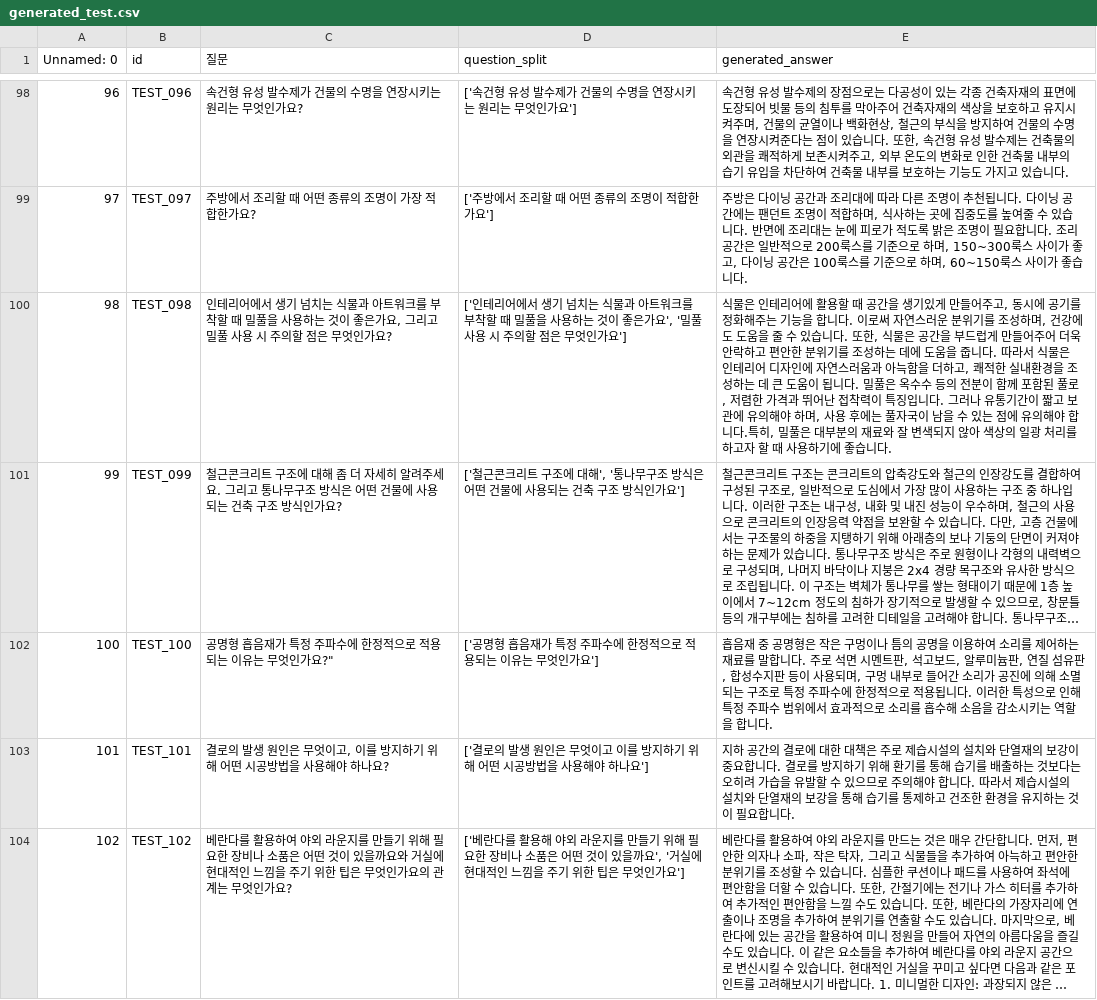
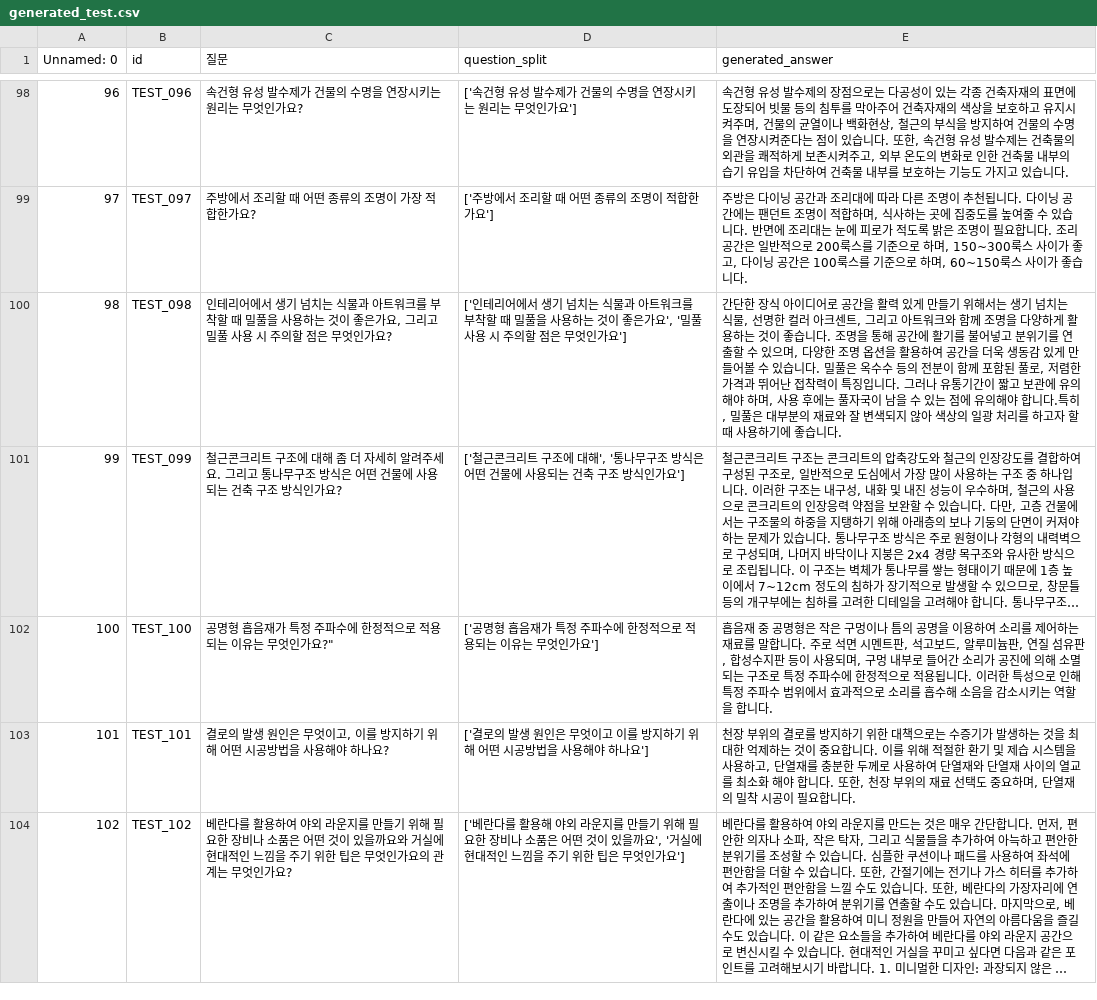
Before and after one commit to Five-Star-Station/Hansol_QA, a CSV file: generated_test.csv, drawn as a sheet; only a part is shown, gaps mark what is left out; long unchanged cells end in …; the diff covers the shown part only; the diff names each change by its address in the sheet, - before the commit and + after, or states it on an @@ line.

```diff
--- a/generated_test.csv
+++ b/generated_test.csv
-E100 (generated_answer): 식물은 인테리어에 활용할 때 공간을 생기있게 만들어주고, 동시에 공기를 정화해주는 기능을 합니다. 이로써 자연스러운 분위기를 조성하며, 건강에도 도움을 줄 수 있습니다. 또한, 식물은 공간을 부드럽게 만들어주어 더욱 안락하고 편안한 분위기를 조성하는 데에 도움을 줍니다. 따라서 식물은 인테리어 디자인에 자연스러움과 아늑함을 더하고, 쾌적한 실내환경을 조성하는 데 큰 도움이 됩니다. 밀…
+E100 (generated_answer): 간단한 장식 아이디어로 공간을 활력 있게 만들기 위해서는 생기 넘치는 식물, 선명한 컬러 아크센트, 그리고 아트워크와 함께 조명을 다양하게 활용하는 것이 좋습니다. 조명을 통해 공간에 활기를 불어넣고 분위기를 연출할 수 있으며, 다양한 조명 옵션을 활용하여 공간을 더욱 생동감 있게 만들어볼 수 있습니다. 밀…
-E103 (generated_answer): 지하 공간의 결로에 대한 대책은 주로 제습시설의 설치와 단열재의 보강이 중요합니다. 결로를 방지하기 위해 환기를 통해 습기를 배출하는 것보다는 오히려 가습을 유발할 수 있으므로 주의해야 합니다. 따라서 제습시설의 설치와 단열재의 보강을 통해 습기를 통제하고 건조한 환경을 유지하는 것이 필요…
+E103 (generated_answer): 천장 부위의 결로를 방지하기 위한 대책으로는 수증기가 발생하는 것을 최대한 억제하는 것이 중요합니다. 이를 위해 적절한 환기 및 제습 시스템을 사용하고, 단열재를 충분한 두께로 사용하여 단열재와 단열재 사이의 열교를 최소화 해야 합니다. 또한, 천장 부위의 재료 선택도 중요하며, 단열재의 밀착 시공이 필요…
```
Also changed, not shown: 14 edited cells elsewhere in this file, submission.csv, test_split.csv, 1 other file.
